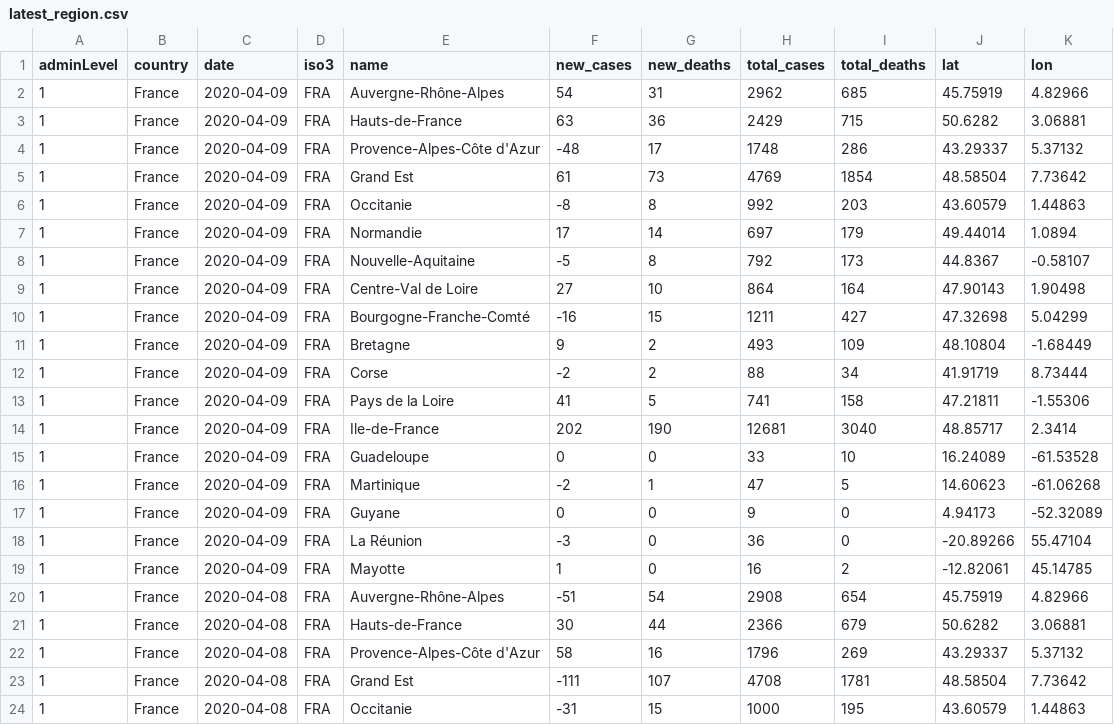
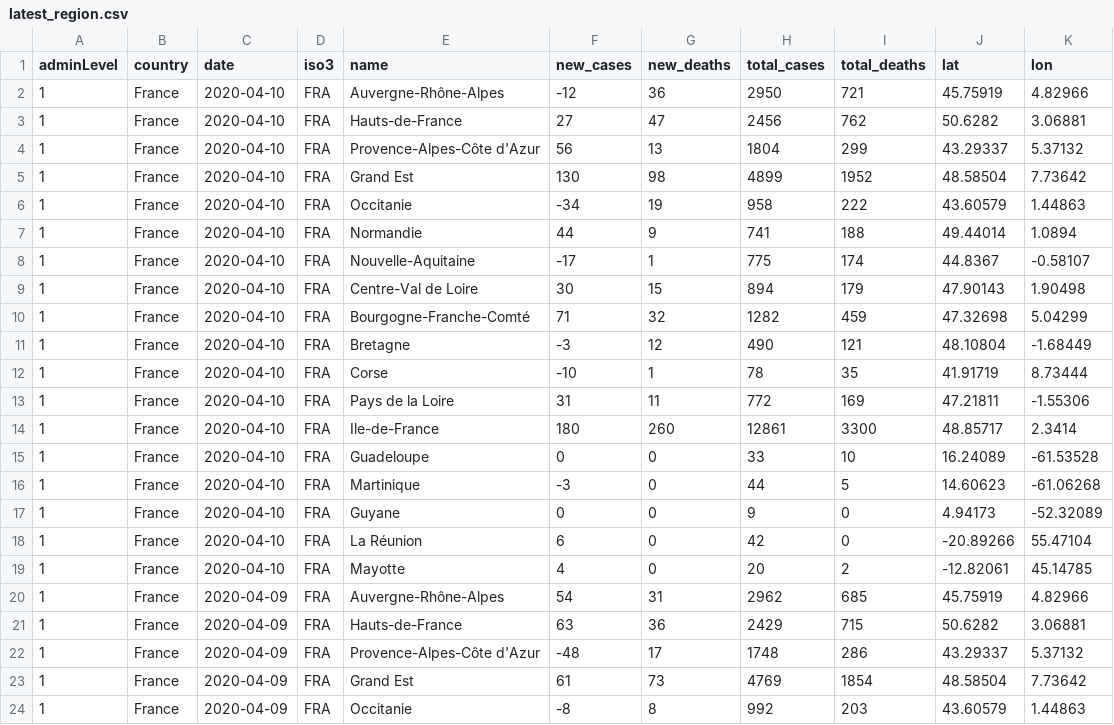
Before and after one commit to feamen/covid19-France, a CSV file: latest_region.csv, drawn as a sheet; only a part is shown; the shorter side is filled out with more unchanged rows; the diff names each change by its address in the sheet, - before the commit and + after, or states it on an @@ line.

```diff
--- a/latest_region.csv
+++ b/latest_region.csv
+row 2: 1 | France | 2020-04-10 | FRA | Auvergne-Rhône-Alpes | -12 | 36 | 2950 | 721 | 45.75919 | 4.82966
+row 3: 1 | France | 2020-04-10 | FRA | Hauts-de-France | 27 | 47 | 2456 | 762 | 50.6282 | 3.06881
+row 4: 1 | France | 2020-04-10 | FRA | Provence-Alpes-Côte d'Azur | 56 | 13 | 1804 | 299 | 43.29337 | 5.37132
+row 5: 1 | France | 2020-04-10 | FRA | Grand Est | 130 | 98 | 4899 | 1952 | 48.58504 | 7.73642
+row 6: 1 | France | 2020-04-10 | FRA | Occitanie | -34 | 19 | 958 | 222 | 43.60579 | 1.44863
+row 7: 1 | France | 2020-04-10 | FRA | Normandie | 44 | 9 | 741 | 188 | 49.44014 | 1.0894
+row 8: 1 | France | 2020-04-10 | FRA | Nouvelle-Aquitaine | -17 | 1 | 775 | 174 | 44.8367 | -0.58107
+row 9: 1 | France | 2020-04-10 | FRA | Centre-Val de Loire | 30 | 15 | 894 | 179 | 47.90143 | 1.90498
+row 10: 1 | France | 2020-04-10 | FRA | Bourgogne-Franche-Comté | 71 | 32 | 1282 | 459 | 47.32698 | 5.04299
+row 11: 1 | France | 2020-04-10 | FRA | Bretagne | -3 | 12 | 490 | 121 | 48.10804 | -1.68449
+row 12: 1 | France | 2020-04-10 | FRA | Corse | -10 | 1 | 78 | 35 | 41.91719 | 8.73444
+row 13: 1 | France | 2020-04-10 | FRA | Pays de la Loire | 31 | 11 | 772 | 169 | 47.21811 | -1.55306
+row 14: 1 | France | 2020-04-10 | FRA | Ile-de-France | 180 | 260 | 12861 | 3300 | 48.85717 | 2.3414
+row 15: 1 | France | 2020-04-10 | FRA | Guadeloupe | 0 | 0 | 33 | 10 | 16.24089 | -61.53528
+row 16: 1 | France | 2020-04-10 | FRA | Martinique | -3 | 0 | 44 | 5 | 14.60623 | -61.06268
+row 17: 1 | France | 2020-04-10 | FRA | Guyane | 0 | 0 | 9 | 0 | 4.94173 | -52.32089
+row 18: 1 | France | 2020-04-10 | FRA | La Réunion | 6 | 0 | 42 | 0 | -20.89266 | 55.47104
+row 19: 1 | France | 2020-04-10 | FRA | Mayotte | 4 | 0 | 20 | 2 | -12.82061 | 45.14785
```
Also changed, not shown: 6 other files.
